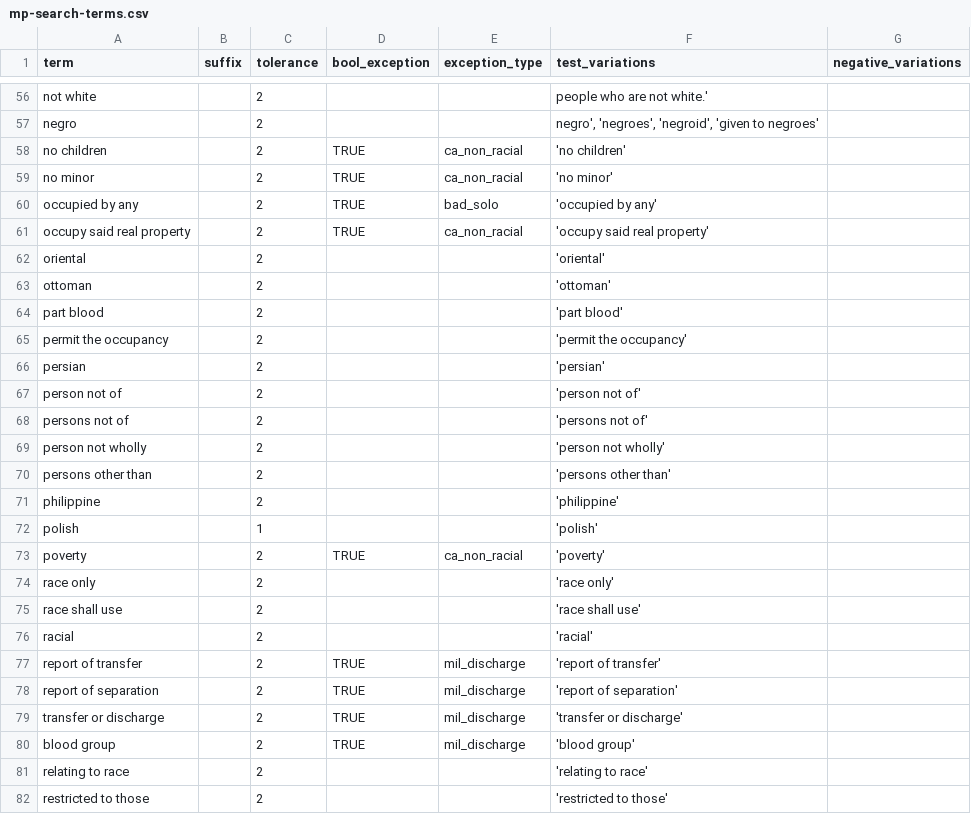
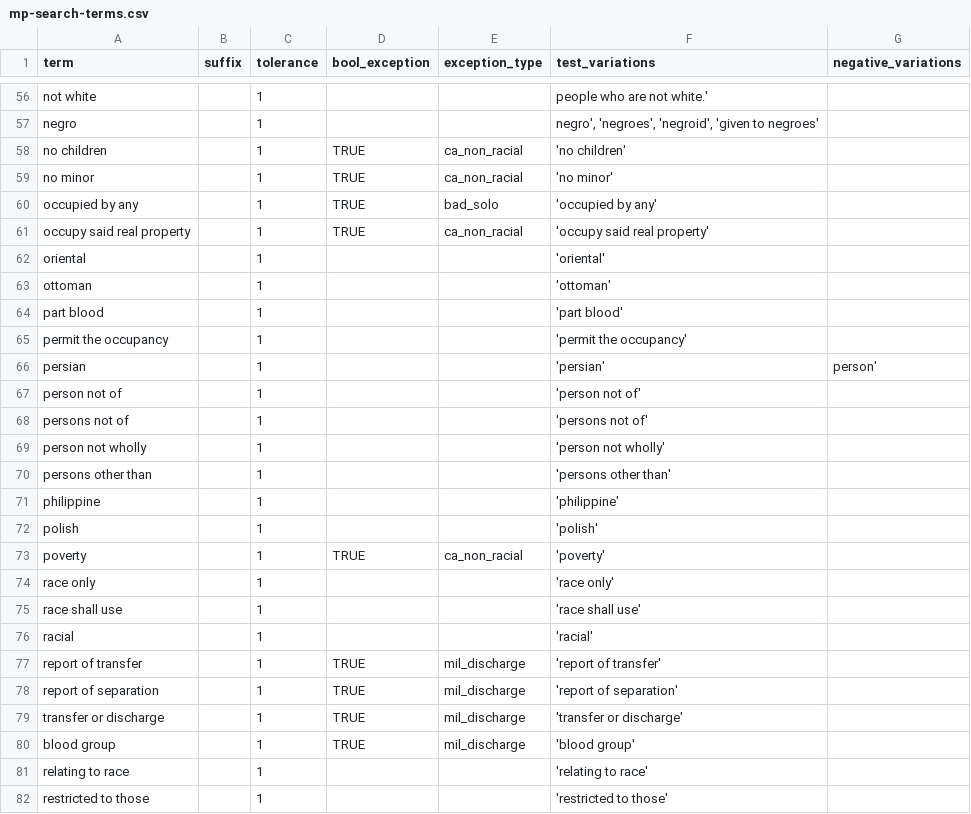
Before and after one commit to UMNLibraries/mp-covenants-term-search-fuzzy, a CSV file: term_search/data/mp-search-terms.csv, drawn as a sheet; only a part is shown, gaps mark what is left out; the diff covers the shown part only; the diff names each change by its address in the sheet, - before the commit and + after, or states it on an @@ line.

```diff
--- a/term_search/data/mp-search-terms.csv
+++ b/term_search/data/mp-search-terms.csv
-C56:C71 (tolerance): 2
+C56:C71 (tolerance): 1
-G66 (negative_variations): (empty)
+G66 (negative_variations): person'
-C73:C82 (tolerance): 2
+C73:C82 (tolerance): 1
```
Also changed, not shown: 72 edited cells elsewhere in this file, 3 other files.
